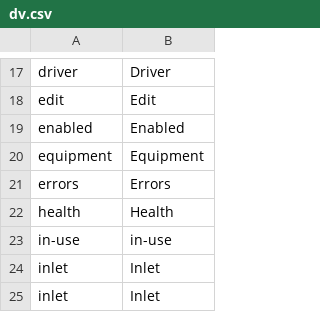
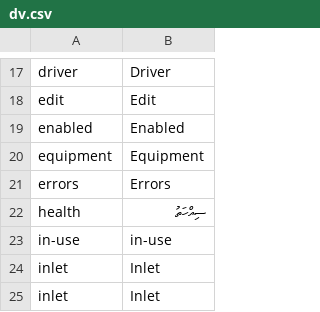
Before and after one commit to kandiki/reef-pi, a CSV file: front-end/assets/translations/dv.csv, drawn as a sheet; only a part is shown, gaps mark what is left out.

Commit message:
started translation of Dhivehi
first edit

```diff
--- a/front-end/assets/translations/dv.csv
+++ b/front-end/assets/translations/dv.csv
@@ -21,3 +21,3 @@ equipment,Equipment
 errors,Errors
-health,Health
+health,ސިއްހަތު
 in-use,in-use
```
